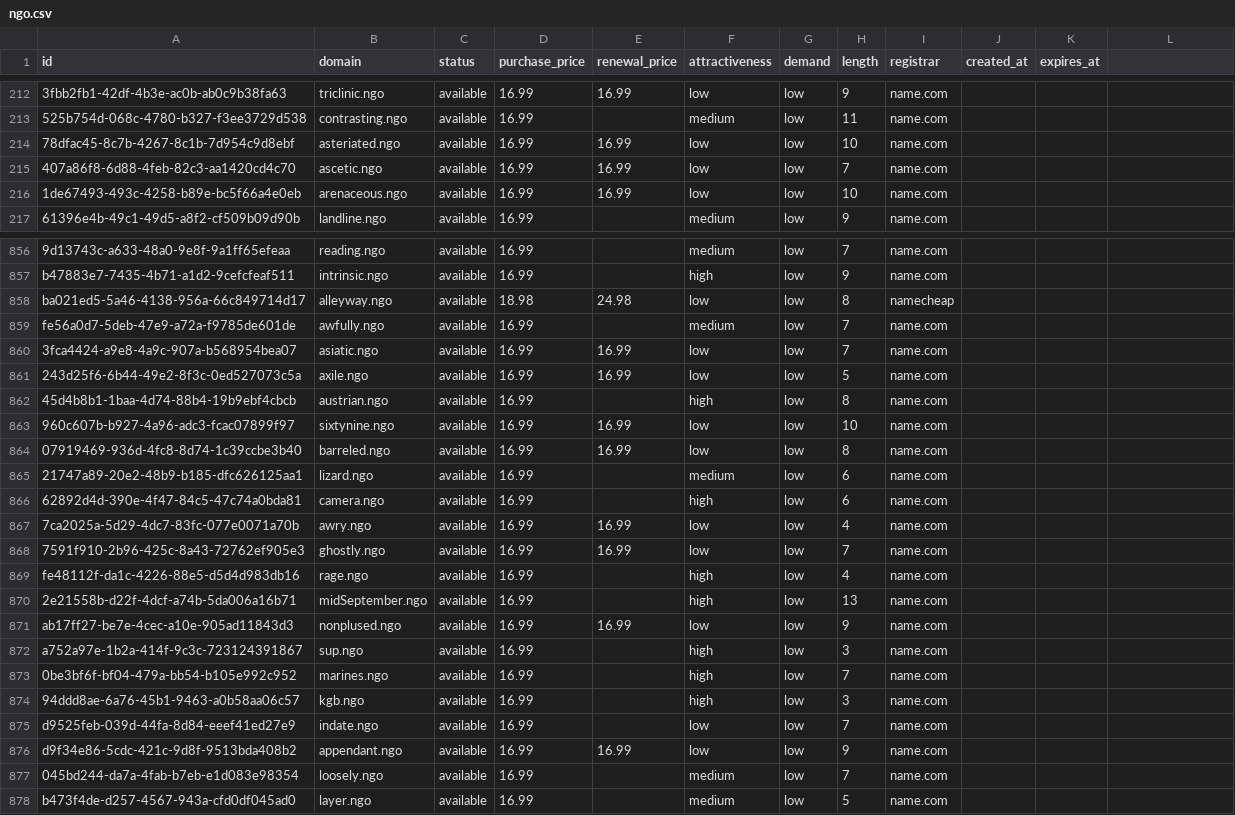
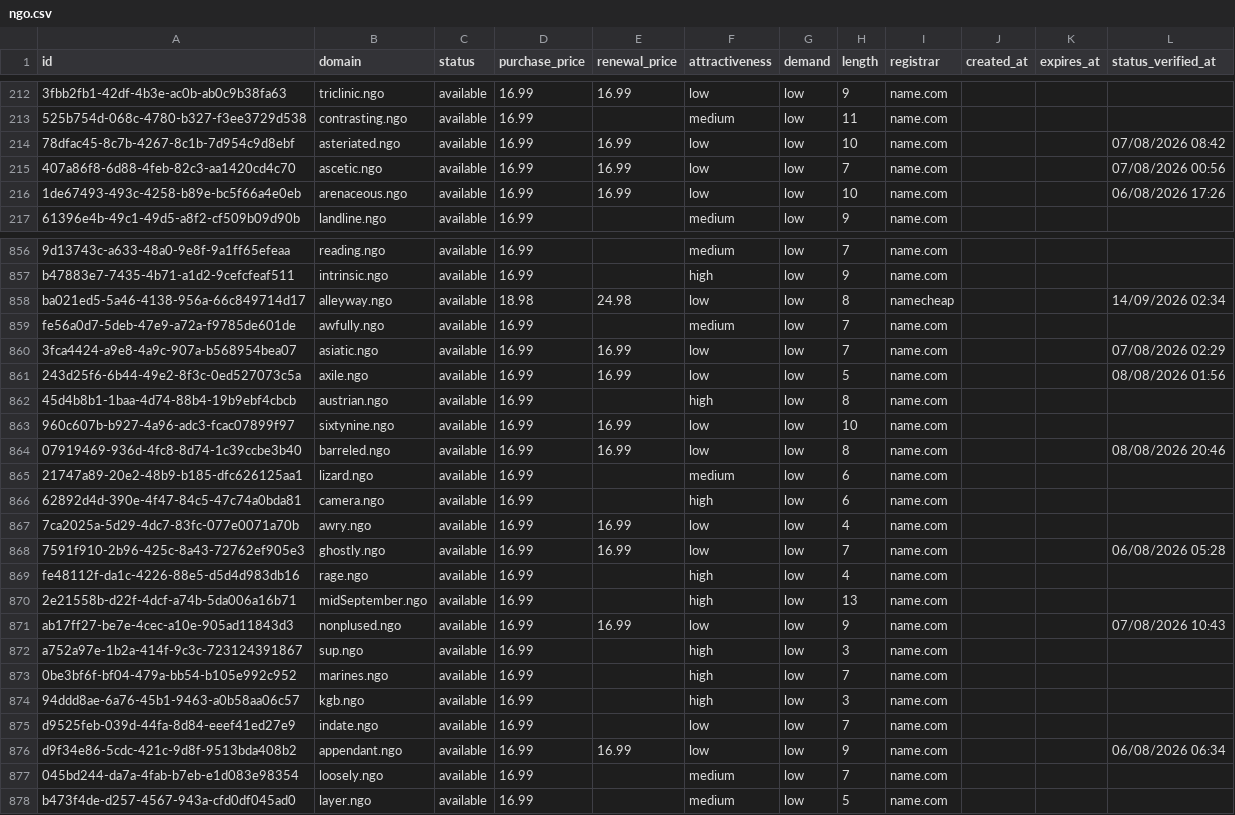
Before and after one commit to UniqueDomains/ngo-oneword-domains, a CSV file: ngo.csv, drawn as a sheet; only a part is shown, gaps mark what is left out; the diff covers the shown part only; the diff names each change by its address in the sheet, - before the commit and + after, or states it on an @@ line.

Commit message:
Domains update

```diff
--- a/ngo.csv
+++ b/ngo.csv
-L1: (empty)
+L1: status_verified_at
-L214 (status_verified_at): (empty)
+L214 (status_verified_at): 07/08/2026 08:42
-L215 (status_verified_at): (empty)
+L215 (status_verified_at): 07/08/2026 00:56
-L216 (status_verified_at): (empty)
+L216 (status_verified_at): 06/08/2026 17:26
-L858 (status_verified_at): (empty)
+L858 (status_verified_at): 14/09/2026 02:34
-L860 (status_verified_at): (empty)
+L860 (status_verified_at): 07/08/2026 02:29
-L861 (status_verified_at): (empty)
+L861 (status_verified_at): 08/08/2026 01:56
-L864 (status_verified_at): (empty)
+L864 (status_verified_at): 08/08/2026 20:46
-L868 (status_verified_at): (empty)
+L868 (status_verified_at): 06/08/2026 05:28
-L871 (status_verified_at): (empty)
+L871 (status_verified_at): 07/08/2026 10:43
-L876 (status_verified_at): (empty)
+L876 (status_verified_at): 06/08/2026 06:34
```
Also changed, not shown: 110 edited cells elsewhere in this file, 6 other files.
